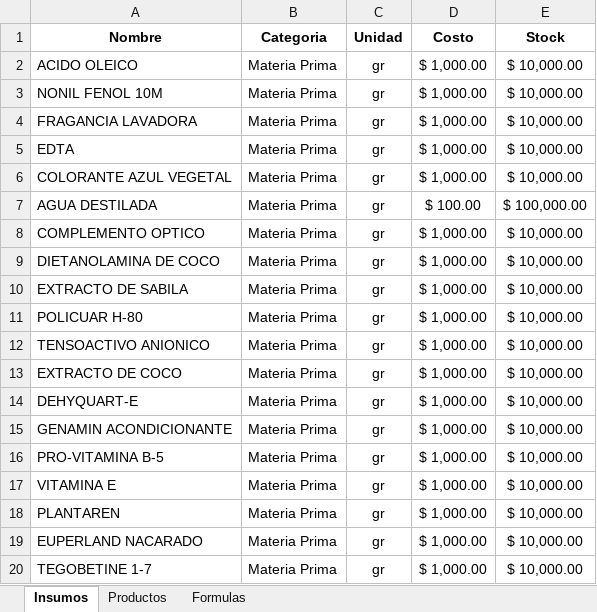
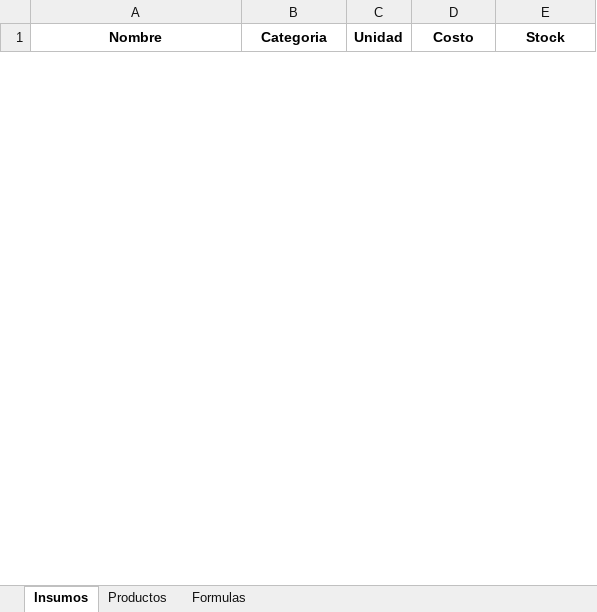
Before and after one commit to familylindley2026-source/LIN-PRO-X-WEB, an Excel workbook: Plantilla_SaaS_LinPro.xlsx, sheet Insumos, drawn as a sheet; only a part is shown; values as stored, in another font and other column widths than the file's, no borders; conditional formats and table styles not drawn; removed rows and columns are numbered as before the commit, all else as after; the diff covers the shown part only; the diff names each change by its address in the sheet, - before the commit and + after, or states it on an @@ line.

```diff
--- a/Plantilla_SaaS_LinPro.xlsx (sheet Insumos)
+++ b/Plantilla_SaaS_LinPro.xlsx (sheet Insumos)
-row 2: ACIDO OLEICO | Materia Prima | gr | $ 1,000.00 | $ 10,000.00
-row 3: NONIL FENOL 10M | Materia Prima | gr | $ 1,000.00 | $ 10,000.00
-row 4: FRAGANCIA LAVADORA | Materia Prima | gr | $ 1,000.00 | $ 10,000.00
-row 5: EDTA | Materia Prima | gr | $ 1,000.00 | $ 10,000.00
-row 6: COLORANTE AZUL VEGETAL | Materia Prima | gr | $ 1,000.00 | $ 10,000.00
-row 7: AGUA DESTILADA | Materia Prima | gr | $ 100.00 | $ 100,000.00
-row 8: COMPLEMENTO OPTICO | Materia Prima | gr | $ 1,000.00 | $ 10,000.00
-row 9: DIETANOLAMINA DE COCO | Materia Prima | gr | $ 1,000.00 | $ 10,000.00
-row 10: EXTRACTO DE SABILA | Materia Prima | gr | $ 1,000.00 | $ 10,000.00
-row 11: POLICUAR H-80 | Materia Prima | gr | $ 1,000.00 | $ 10,000.00
-row 12: TENSOACTIVO ANIONICO | Materia Prima | gr | $ 1,000.00 | $ 10,000.00
-row 13: EXTRACTO DE COCO | Materia Prima | gr | $ 1,000.00 | $ 10,000.00
-row 14: DEHYQUART-E | Materia Prima | gr | $ 1,000.00 | $ 10,000.00
-row 15: GENAMIN ACONDICIONANTE | Materia Prima | gr | $ 1,000.00 | $ 10,000.00
-row 16: PRO-VITAMINA B-5 | Materia Prima | gr | $ 1,000.00 | $ 10,000.00
-row 17: VITAMINA E | Materia Prima | gr | $ 1,000.00 | $ 10,000.00
-row 18: PLANTAREN | Materia Prima | gr | $ 1,000.00 | $ 10,000.00
-row 19: EUPERLAND NACARADO | Materia Prima | gr | $ 1,000.00 | $ 10,000.00
-row 20: TEGOBETINE 1-7 | Materia Prima | gr | $ 1,000.00 | $ 10,000.00
```
Also changed, not shown: 132 added rows and 12 removed rows elsewhere in this sheet, sheet Formulas, sheet Productos, 3 other files.
